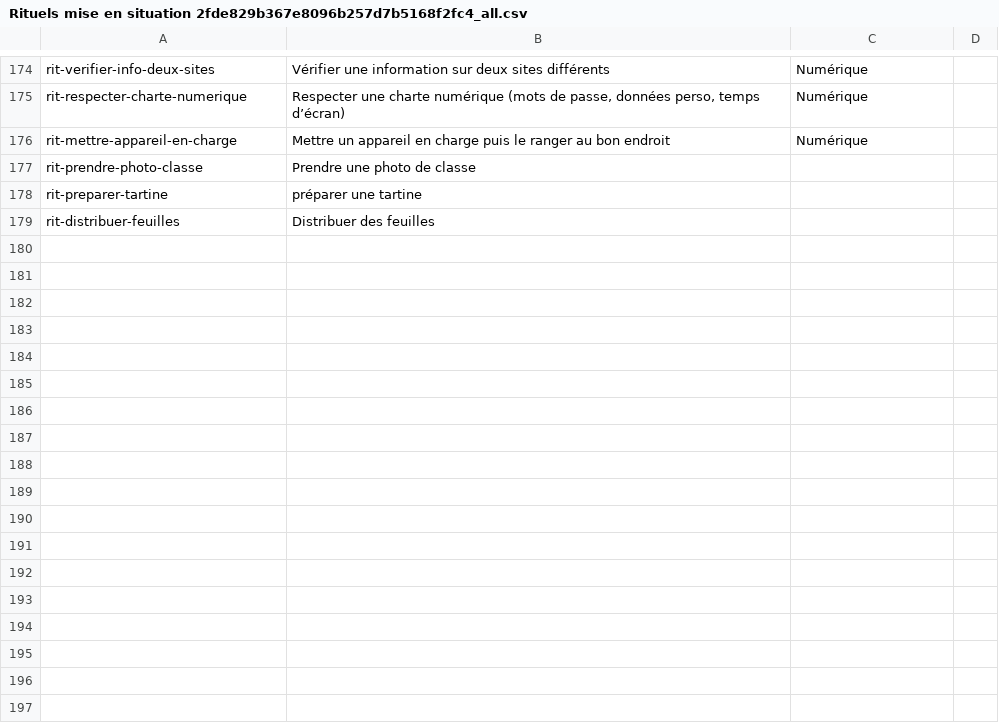
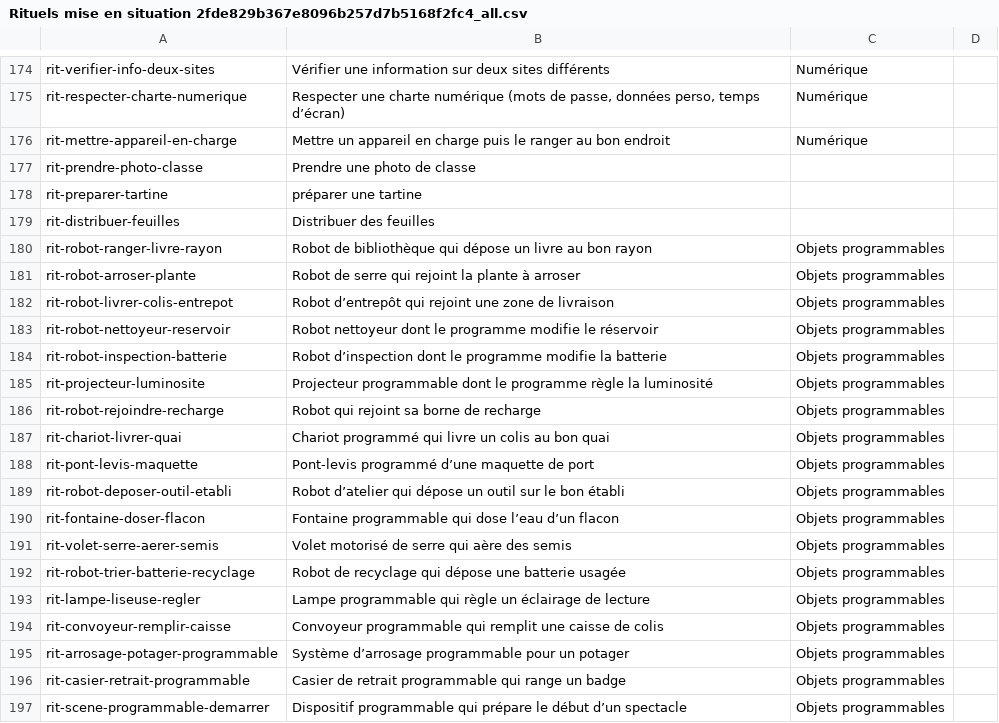
Before and after one commit to Pascal-Flores/origamia, a CSV file: src/doc/Rituels mise en situation 2fde829b367e8096b257d7b5168f2fc4_all.csv, drawn as a sheet; only a part is shown, gaps mark what is left out; the diff names each change by its address in the sheet, - before the commit and + after, or states it on an @@ line.

```diff
--- a/src/doc/Rituels mise en situation 2fde829b367e8096b257d7b5168f2fc4_all.csv
+++ b/src/doc/Rituels mise en situation 2fde829b367e8096b257d7b5168f2fc4_all.csv
+row 180: rit-robot-ranger-livre-rayon | Robot de bibliothèque qui dépose un livre au bon rayon | Objets programmables
+row 181: rit-robot-arroser-plante | Robot de serre qui rejoint la plante à arroser | Objets programmables
+row 182: rit-robot-livrer-colis-entrepot | Robot d’entrepôt qui rejoint une zone de livraison | Objets programmables
+row 183: rit-robot-nettoyeur-reservoir | Robot nettoyeur dont le programme modifie le réservoir | Objets programmables
+row 184: rit-robot-inspection-batterie | Robot d’inspection dont le programme modifie la batterie | Objets programmables
+row 185: rit-projecteur-luminosite | Projecteur programmable dont le programme règle la luminosité | Objets programmables
+row 186: rit-robot-rejoindre-recharge | Robot qui rejoint sa borne de recharge | Objets programmables
+row 187: rit-chariot-livrer-quai | Chariot programmé qui livre un colis au bon quai | Objets programmables
+row 188: rit-pont-levis-maquette | Pont-levis programmé d’une maquette de port | Objets programmables
+row 189: rit-robot-deposer-outil-etabli | Robot d’atelier qui dépose un outil sur le bon établi | Objets programmables
+row 190: rit-fontaine-doser-flacon | Fontaine programmable qui dose l’eau d’un flacon | Objets programmables
+row 191: rit-volet-serre-aerer-semis | Volet motorisé de serre qui aère des semis | Objets programmables
+row 192: rit-robot-trier-batterie-recyclage | Robot de recyclage qui dépose une batterie usagée | Objets programmables
+row 193: rit-lampe-liseuse-regler | Lampe programmable qui règle un éclairage de lecture | Objets programmables
+row 194: rit-convoyeur-remplir-caisse | Convoyeur programmable qui remplit une caisse de colis | Objets programmables
+row 195: rit-arrosage-potager-programmable | Système d’arrosage programmable pour un potager | Objets programmables
+row 196: rit-casier-retrait-programmable | Casier de retrait programmable qui range un badge | Objets programmables
+row 197: rit-scene-programmable-demarrer | Dispositif programmable qui prépare le début d’un spectacle | Objets programmables
```
Also changed, not shown: src/doc/Attendus référentiel 2a5e829b367e806eb43af26f0aae5642_all.csv, src/doc/Compétences référentiel 2a5e829b367e809d9940d14b66cdfeb5_all.csv, 36 other files.
